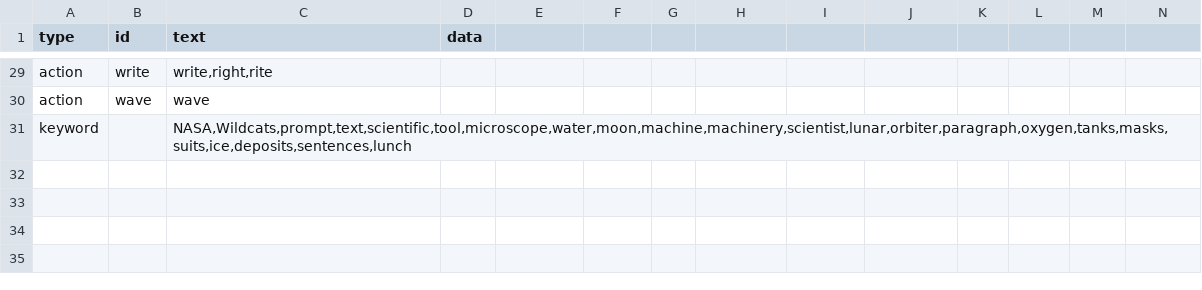
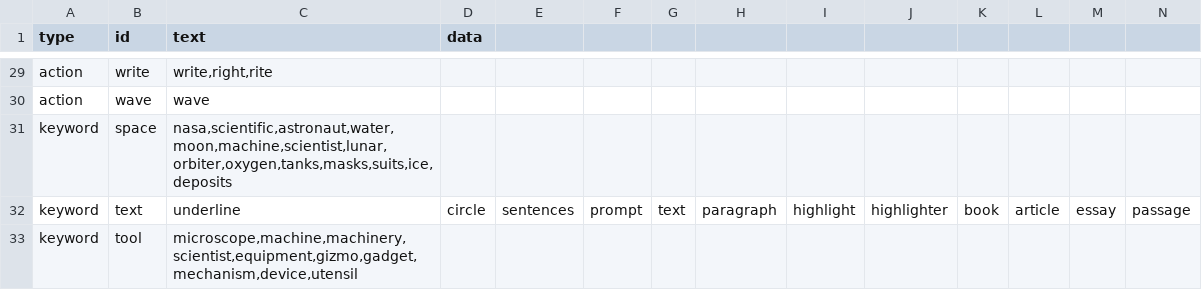
Before and after one commit to bferster/liza, a CSV file: data/config.csv, drawn as a sheet; only a part is shown, gaps mark what is left out; removed rows and columns are numbered as before the commit, all else as after; rows hold the shown columns only; the diff names each change by its address in the sheet, - before the commit and + after, or states it on an @@ line.

Commit message:
keywords

```diff
--- a/data/config.csv
+++ b/data/config.csv
-row 31: keyword |  | NASA,Wildcats,prompt,text,scientific,tool,microscope,water,moon,machine,machinery,scientist,lunar,orbiter,paragraph,oxygen,tanks,masks,suits,ice,deposits,sentences,lunch
+row 31: keyword | space | nasa,scientific,astronaut,water,moon,machine,scientist,lunar,orbiter,oxygen,tanks,masks,suits,ice,deposits
+row 32: keyword | text | underline | circle | sentences | prompt | text | paragraph | highlight | highlighter | book | article | essay | passage
+row 33: keyword | tool | microscope,machine,machinery,scientist,equipment,gizmo,gadget,mechanism,device,utensil
```
Also changed, not shown: 2 other files.
